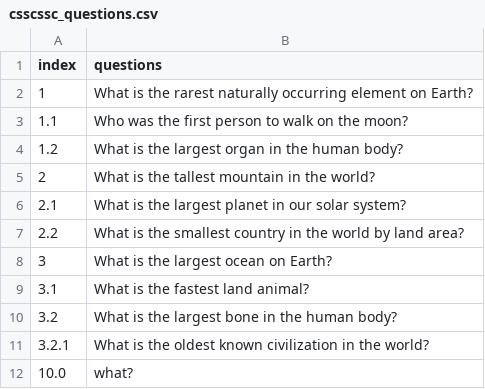
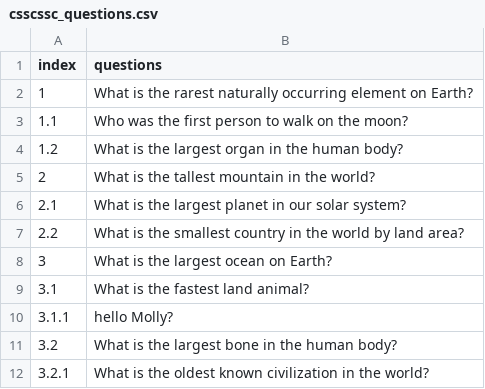
Before and after one commit to AniruddhMukherjee/Linde_Project, a CSV file: questionnaires/csscssc/csscssc_questions.csv, drawn as a sheet; removed rows and columns are numbered as before the commit, all else as after; the diff names each change by its address in the sheet, - before the commit and + after, or states it on an @@ line.

```diff
--- a/questionnaires/csscssc/csscssc_questions.csv
+++ b/questionnaires/csscssc/csscssc_questions.csv
+row 10: 3.1.1 | hello Molly?
-row 12: 10.0 | what?
```
Also changed, not shown: 23 other files.
